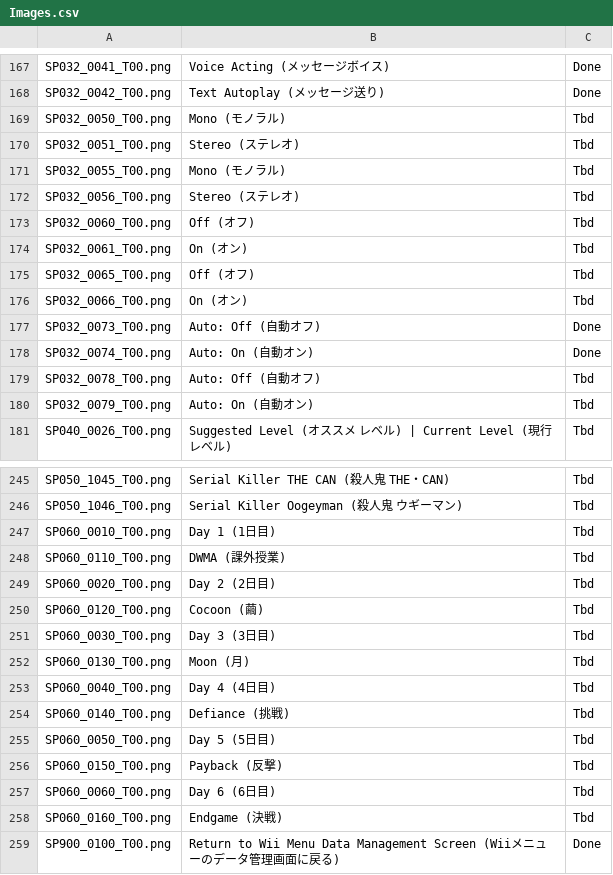
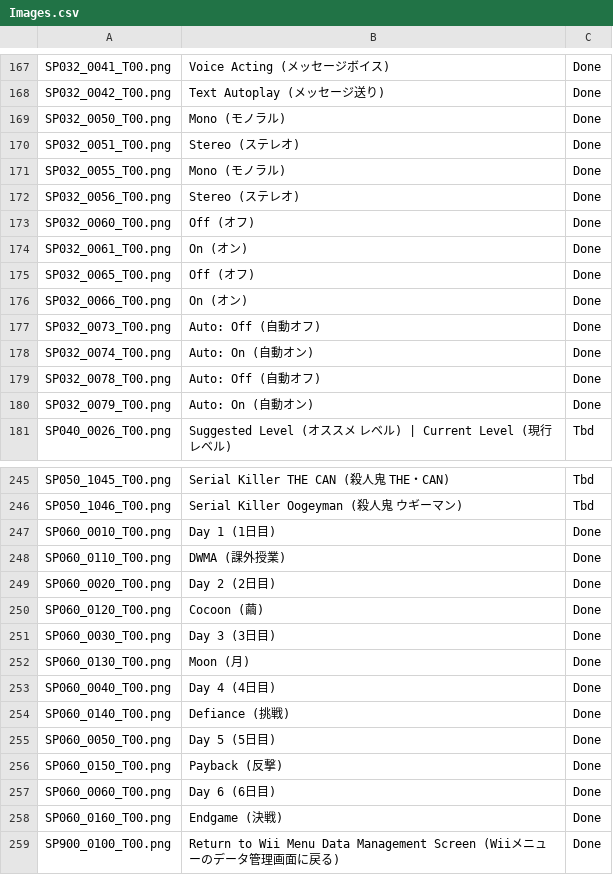
Before and after one commit to AGTTeam/MonoPriData, a CSV file: Images.csv, drawn as a sheet; only a part is shown, gaps mark what is left out; the diff covers the shown part only.

```diff
--- a/Images.csv
+++ b/Images.csv
@@ -168,14 +168,14 @@ SP032_0041_T00.png,Voice Acting (メッセージボイス),Done
 SP032_0042_T00.png,Text Autoplay (メッセージ送り),Done
-SP032_0050_T00.png,Mono (モノラル),Tbd
-SP032_0051_T00.png,Stereo (ステレオ),Tbd
-SP032_0055_T00.png,Mono (モノラル),Tbd
-SP032_0056_T00.png,Stereo (ステレオ),Tbd
-SP032_0060_T00.png,Off (オフ),Tbd
-SP032_0061_T00.png,On (オン),Tbd
-SP032_0065_T00.png,Off (オフ),Tbd
-SP032_0066_T00.png,On (オン),Tbd
+SP032_0050_T00.png,Mono (モノラル),Done
+SP032_0051_T00.png,Stereo (ステレオ),Done
+SP032_0055_T00.png,Mono (モノラル),Done
+SP032_0056_T00.png,Stereo (ステレオ),Done
+SP032_0060_T00.png,Off (オフ),Done
+SP032_0061_T00.png,On (オン),Done
+SP032_0065_T00.png,Off (オフ),Done
+SP032_0066_T00.png,On (オン),Done
 SP032_0073_T00.png,Auto: Off (自動オフ),Done
 SP032_0074_T00.png,Auto: On (自動オン),Done
-SP032_0078_T00.png,Auto: Off (自動オフ),Tbd
-SP032_0079_T00.png,Auto: On (自動オン),Tbd
+SP032_0078_T00.png,Auto: Off (自動オフ),Done
+SP032_0079_T00.png,Auto: On (自動オン),Done
 SP040_0026_T00.png,Suggested Level (オススメ レベル) | Current Level (現行 レベル),Tbd
@@ -246,14 +246,14 @@ SP050_1045_T00.png,Serial Killer THE CAN (殺人鬼 THE・CAN),Tbd
 SP050_1046_T00.png,Serial Killer Oogeyman (殺人鬼 ウギーマン),Tbd
-SP060_0010_T00.png,Day 1 (1日目),Tbd
-SP060_0110_T00.png,DWMA (課外授業),Tbd
-SP060_0020_T00.png,Day 2 (2日目),Tbd
-SP060_0120_T00.png,Cocoon (繭),Tbd
-SP060_0030_T00.png,Day 3 (3日目),Tbd
-SP060_0130_T00.png,Moon (月),Tbd
-SP060_0040_T00.png,Day 4 (4日目),Tbd
-SP060_0140_T00.png,Defiance (挑戦),Tbd
-SP060_0050_T00.png,Day 5 (5日目),Tbd
-SP060_0150_T00.png,Payback (反撃),Tbd
-SP060_0060_T00.png,Day 6 (6日目),Tbd
-SP060_0160_T00.png,Endgame (決戦),Tbd
+SP060_0010_T00.png,Day 1 (1日目),Done
+SP060_0110_T00.png,DWMA (課外授業),Done
+SP060_0020_T00.png,Day 2 (2日目),Done
+SP060_0120_T00.png,Cocoon (繭),Done
+SP060_0030_T00.png,Day 3 (3日目),Done
+SP060_0130_T00.png,Moon (月),Done
+SP060_0040_T00.png,Day 4 (4日目),Done
+SP060_0140_T00.png,Defiance (挑戦),Done
+SP060_0050_T00.png,Day 5 (5日目),Done
+SP060_0150_T00.png,Payback (反撃),Done
+SP060_0060_T00.png,Day 6 (6日目),Done
+SP060_0160_T00.png,Endgame (決戦),Done
 SP900_0100_T00.png,Return to Wii Menu Data Management Screen (Wiiメニューのデータ管理画面に戻る),Done
```
Also changed, not shown: 14 edited cells elsewhere in this file, 24 other files.
